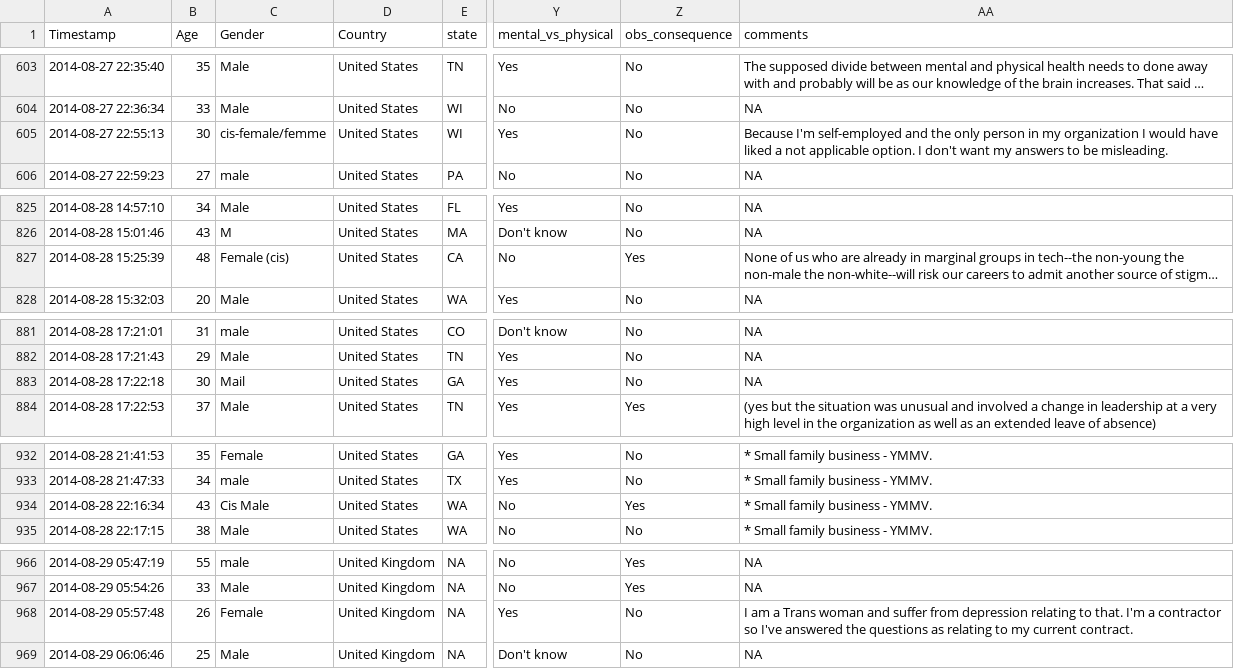
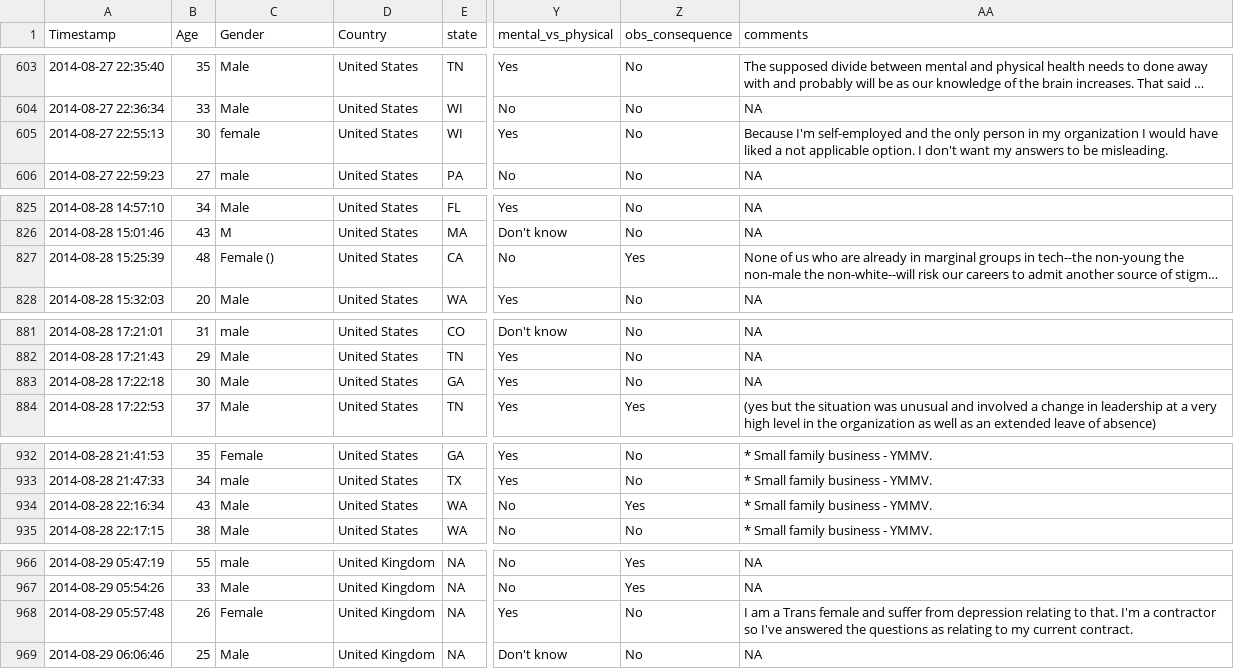
Before and after one commit to pearl6527/hackduke2021, a CSV file: mental_health_tech_2014.csv, drawn as a sheet; only a part is shown, gaps mark what is left out; long unchanged cells end in …; the diff covers the shown part only; the diff names each change by its address in the sheet, - before the commit and + after, or states it on an @@ line.

```diff
--- a/mental_health_tech_2014.csv
+++ b/mental_health_tech_2014.csv
-C605 (Gender): cis-female/femme
+C605 (Gender): female
-C827 (Gender): Female (cis)
+C827 (Gender): Female ()
-C883 (Gender): Mail
+C883 (Gender): Male
-C934 (Gender): Cis Male
+C934 (Gender): Male
-AA968 (comments): …a Trans woman and suffer…
+AA968 (comments): …a Trans female and suffer…
```
Also changed, not shown: 15 edited cells elsewhere in this file, 1 other file.
